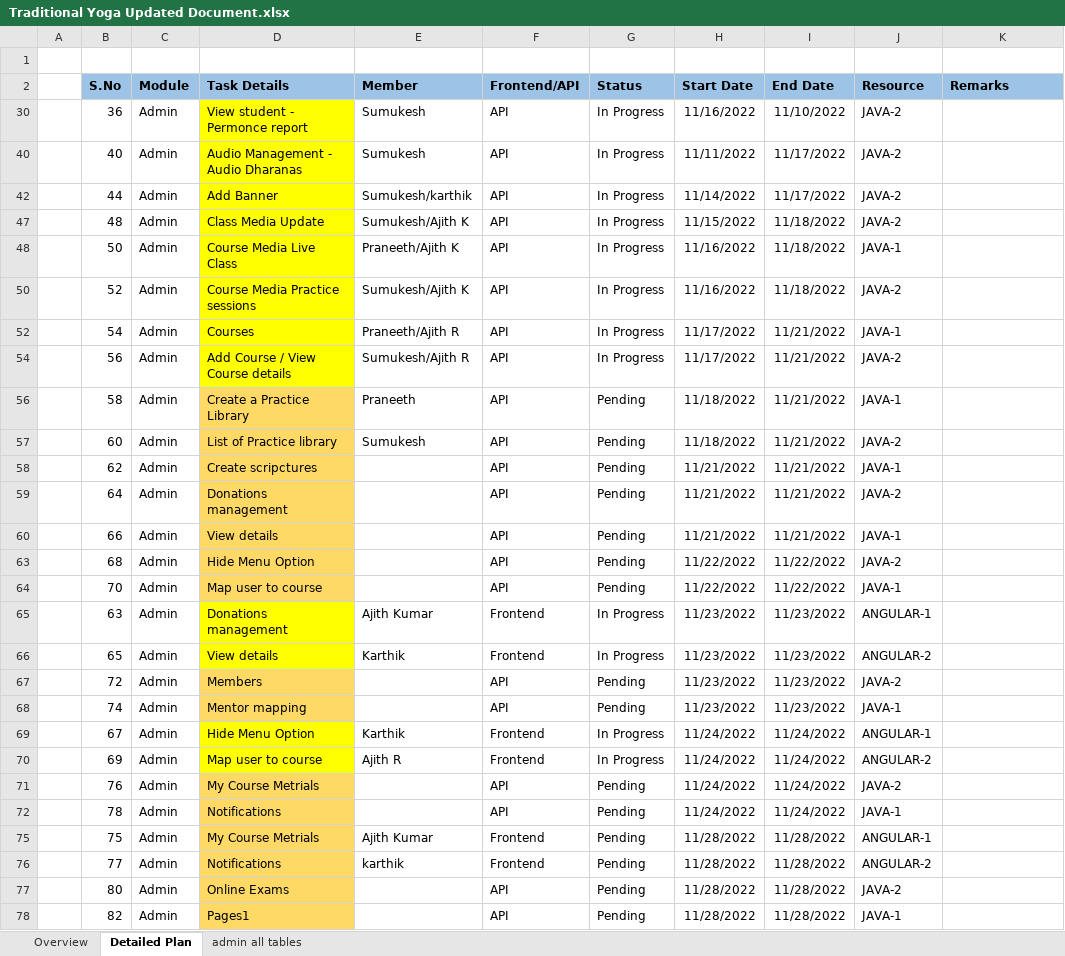
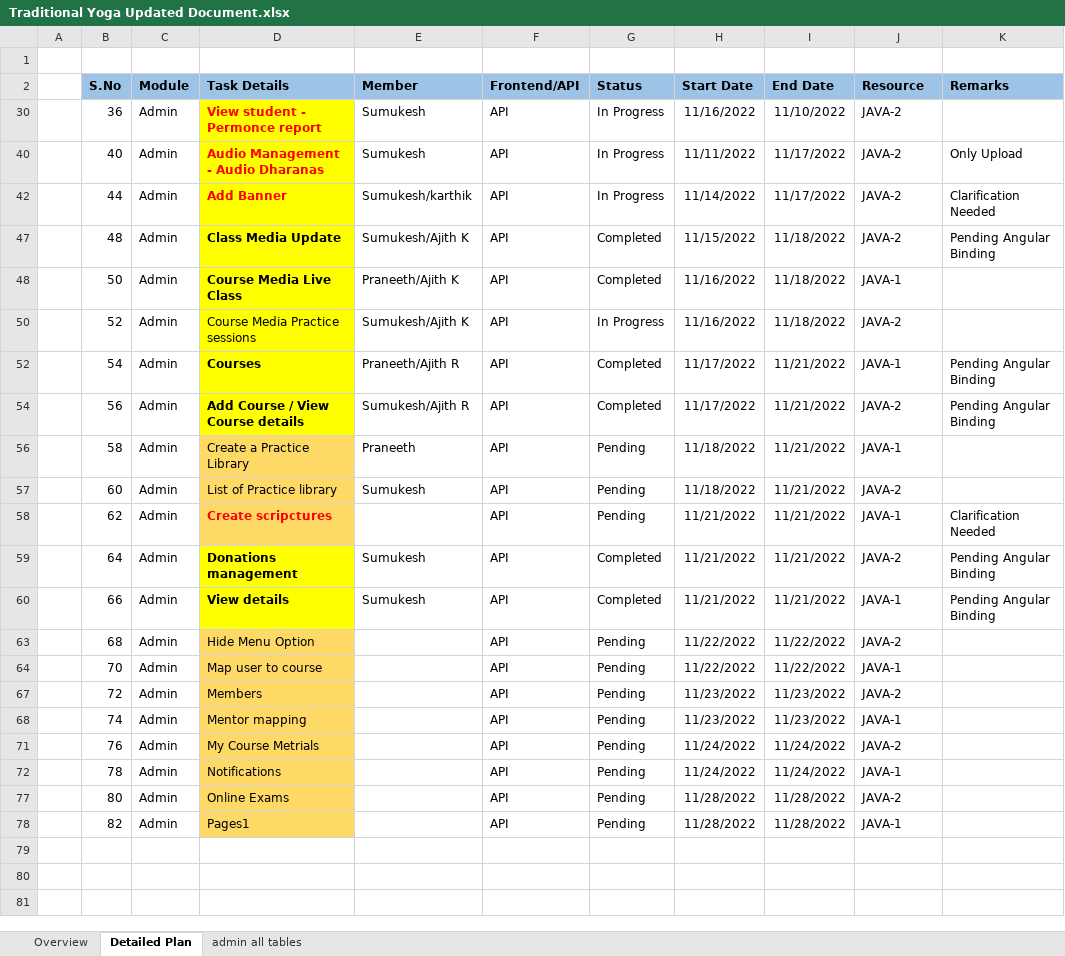
Before and after one commit to praneeth-bigtapp/yoga_excelsheet, an Excel workbook: Traditional Yoga Updated Document.xlsx, sheet Detailed Plan, drawn as a sheet; values as stored, in another font and other column widths than the file's, no borders; conditional formats not drawn; the diff names each change by its address in the sheet, - before the commit and + after, or states it on an @@ line.

```diff
--- a/Traditional Yoga Updated Document.xlsx (sheet Detailed Plan)
+++ b/Traditional Yoga Updated Document.xlsx (sheet Detailed Plan)
@@ D30 bold: off → on, text colour: black → #FF0000 @@
@@ D40 bold: off → on, text colour: black → #FF0000 @@
-K40 (Remarks): (empty)
+K40 (Remarks): Only Upload
@@ D42 bold: off → on, text colour: black → #FF0000 @@
-K42 (Remarks): (empty)
+K42 (Remarks): Clarification Needed
-D47:D48 bold: off
+D47:D48 bold: on
-G47:G48 (Status): In Progress
+G47:G48 (Status): Completed
-K47 (Remarks): (empty)
+K47 (Remarks): Pending Angular Binding
-D52 bold: off
+D52 bold: on
-G52 (Status): In Progress
+G52 (Status): Completed
-K52 (Remarks): (empty)
+K52 (Remarks): Pending Angular Binding
-D54 bold: off
+D54 bold: on
-G54 (Status): In Progress
+G54 (Status): Completed
-K54 (Remarks): (empty)
+K54 (Remarks): Pending Angular Binding
-D58:D60 bold: off
+D58:D60 bold: on
-D58 text colour: black
+D58 text colour: #FF0000
-K58 (Remarks): (empty)
+K58 (Remarks): Clarification Needed
-D59:D60 fill: #FFD966
+D59:D60 fill: #FFFF00
-E59:E60 (Member): (empty)
+E59:E60 (Member): Sumukesh
-G59:G60 (Status): Pending
+G59:G60 (Status): Completed
-K59:K60 (Remarks): (empty)
+K59:K60 (Remarks): Pending Angular Binding
@@ row 65 hidden:  | 63 | Admin | Donations management | Ajith Kumar | Frontend | In Progress | 11/23/2022 | 11/23/2022 | ANGULAR-1 @@
@@ row 66 hidden:  | 65 | Admin | View details | Karthik | Frontend | In Progress | 11/23/2022 | 11/23/2022 | ANGULAR-2 @@
@@ row 69 hidden:  | 67 | Admin | Hide Menu Option | Karthik | Frontend | In Progress | 11/24/2022 | 11/24/2022 | ANGULAR-1 @@
@@ row 70 hidden:  | 69 | Admin | Map user to course | Ajith R | Frontend | In Progress | 11/24/2022 | 11/24/2022 | ANGULAR-2 @@
@@ row 75 hidden:  | 75 | Admin | My Course Metrials | Ajith Kumar | Frontend | Pending | 11/28/2022 | 11/28/2022 | ANGULAR-1 @@
@@ row 76 hidden:  | 77 | Admin | Notifications | karthik | Frontend | Pending | 11/28/2022 | 11/28/2022 | ANGULAR-2 @@
```
Also changed, not shown: ALL API Calls.xlsx.
